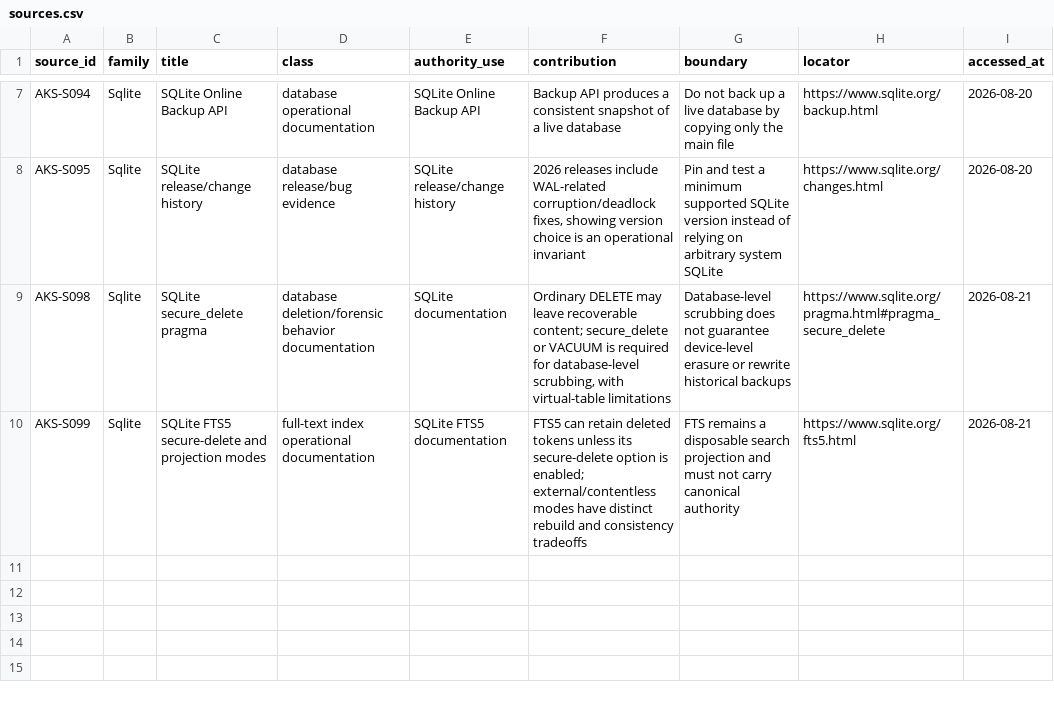
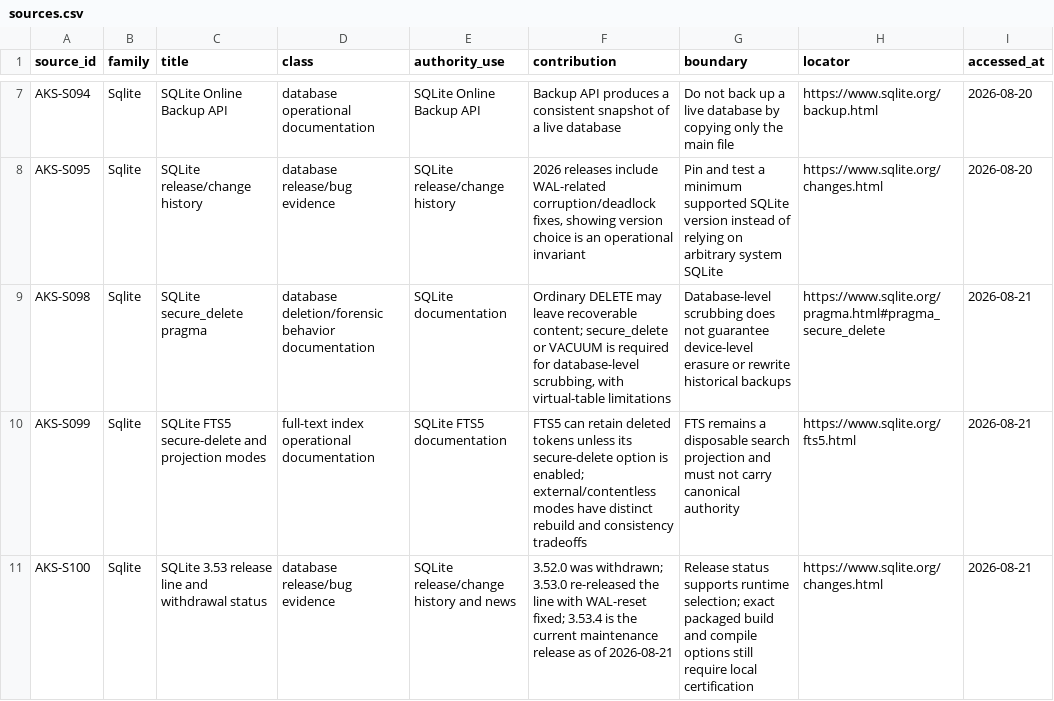
Before and after one commit to sxntaxis/canario, a CSV file: notebook/research/pre-sql/source-books/sqlite/sources.csv, drawn as a sheet; only a part is shown, gaps mark what is left out; the diff names each change by its address in the sheet, - before the commit and + after, or states it on an @@ line.

```diff
--- a/notebook/research/pre-sql/source-books/sqlite/sources.csv
+++ b/notebook/research/pre-sql/source-books/sqlite/sources.csv
+row 11: AKS-S100 | Sqlite | SQLite 3.53 release line and withdrawal status | database release/bug evidence | SQLite release/change history and news | 3.52.0 was withdrawn; 3.53.0 re-released the line with WAL-reset fixed; 3.53.4 is the current maintenance release as of 2026-08-21 | Release status supports runtime selection; exact packaged build and compile options still require local certification | https://www.sqlite.org/changes.html | 2026-08-21
```
Also changed, not shown: notebook/research/pre-sql/source-books/sqlite/claims.csv, 12 other files.
